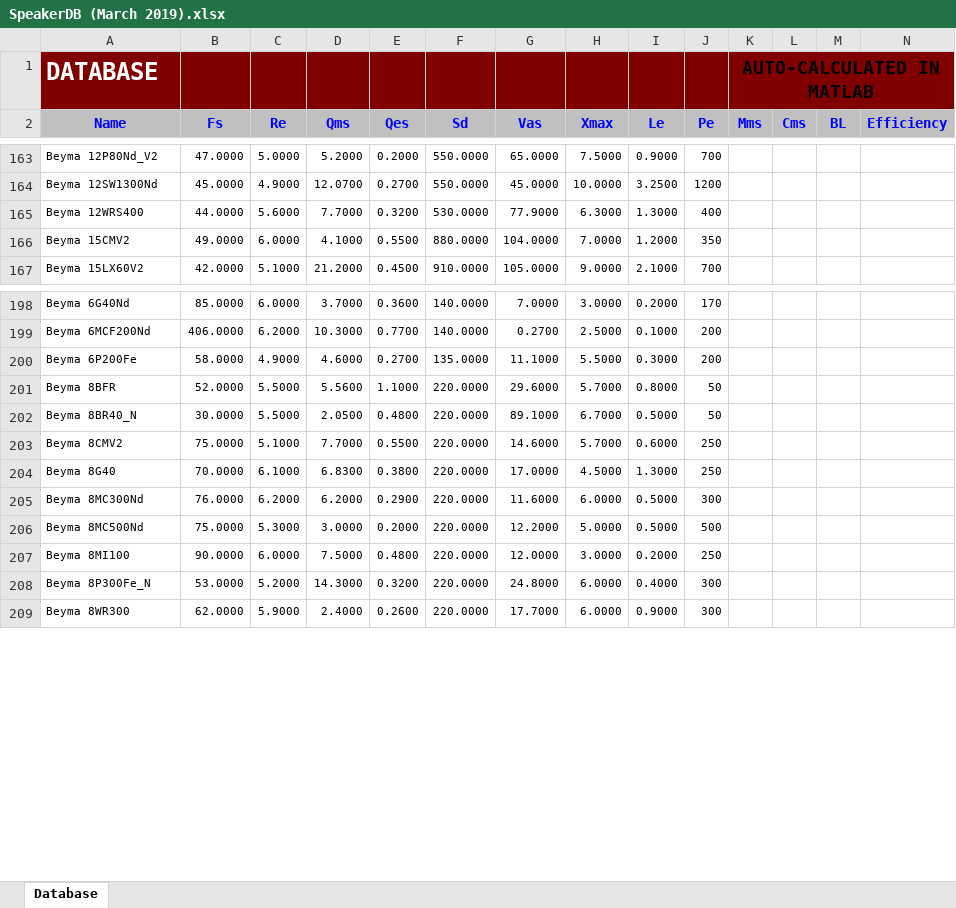
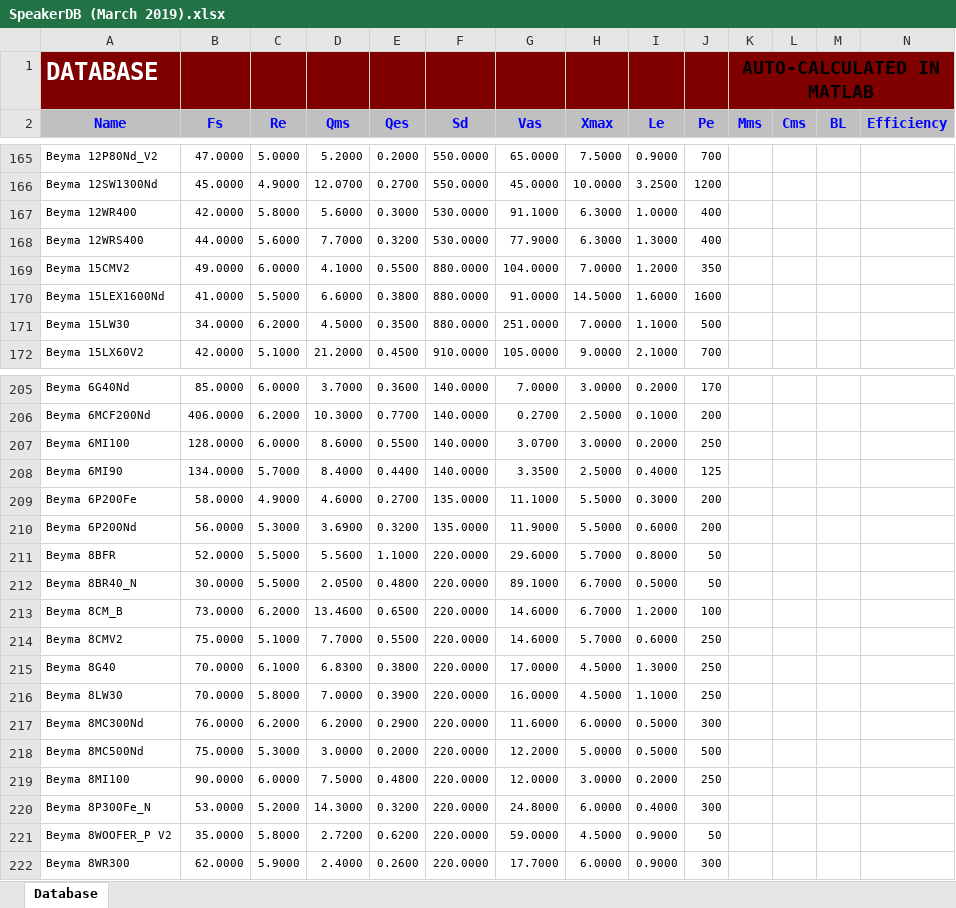
Before and after one commit to jmrplens/LoVE-BASS, an Excel workbook: Speaker DB/SpeakerDB (March 2019).xlsx, sheet Database, drawn as a sheet; only a part is shown, gaps mark what is left out; values as stored, in another font and other column widths than the file's, no borders; rows hold the shown columns only; the diff covers the shown part only; the diff names each change by its address in the sheet, - before the commit and + after, or states it on an @@ line.

```diff
--- a/Speaker DB/SpeakerDB (March 2019).xlsx (sheet Database)
+++ b/Speaker DB/SpeakerDB (March 2019).xlsx (sheet Database)
+row 167: Beyma 12WR400 | 42.0000 | 5.8000 | 5.6000 | 0.3000 | 530.0000 | 91.1000 | 6.3000 | 1.0000 | 400
+row 170: Beyma 15LEX1600Nd | 41.0000 | 5.5000 | 6.6000 | 0.3800 | 880.0000 | 91.0000 | 14.5000 | 1.6000 | 1600
+row 171: Beyma 15LW30 | 34.0000 | 6.2000 | 4.5000 | 0.3500 | 880.0000 | 251.0000 | 7.0000 | 1.1000 | 500
+row 207: Beyma 6MI100 | 128.0000 | 6.0000 | 8.6000 | 0.5500 | 140.0000 | 3.0700 | 3.0000 | 0.2000 | 250
+row 208: Beyma 6MI90 | 134.0000 | 5.7000 | 8.4000 | 0.4400 | 140.0000 | 3.3500 | 2.5000 | 0.4000 | 125
+row 210: Beyma 6P200Nd | 56.0000 | 5.3000 | 3.6900 | 0.3200 | 135.0000 | 11.9000 | 5.5000 | 0.6000 | 200
+row 213: Beyma 8CM_B | 73.0000 | 6.2000 | 13.4600 | 0.6500 | 220.0000 | 14.6000 | 6.7000 | 1.2000 | 100
+row 216: Beyma 8LW30 | 70.0000 | 5.8000 | 7.0000 | 0.3900 | 220.0000 | 16.0000 | 4.5000 | 1.1000 | 250
+row 221: Beyma 8WOOFER_P V2 | 35.0000 | 5.8000 | 2.7200 | 0.6200 | 220.0000 | 59.0000 | 4.5000 | 0.9000 | 50
```
Also changed, not shown: 4 added rows elsewhere in this sheet, include/SpeakerDB Default.xlsx.
